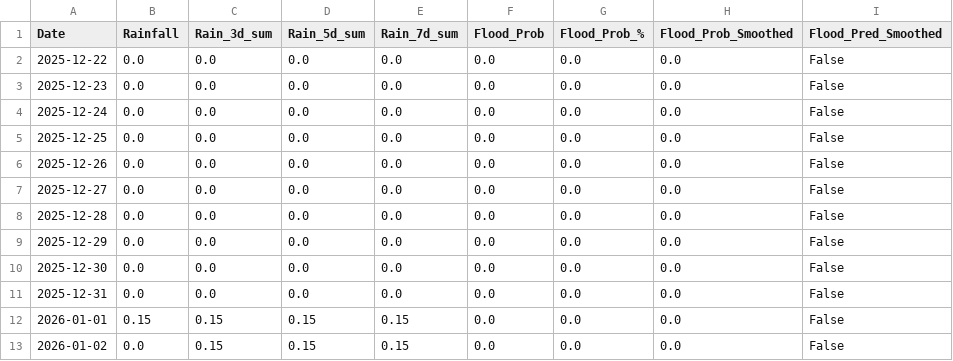
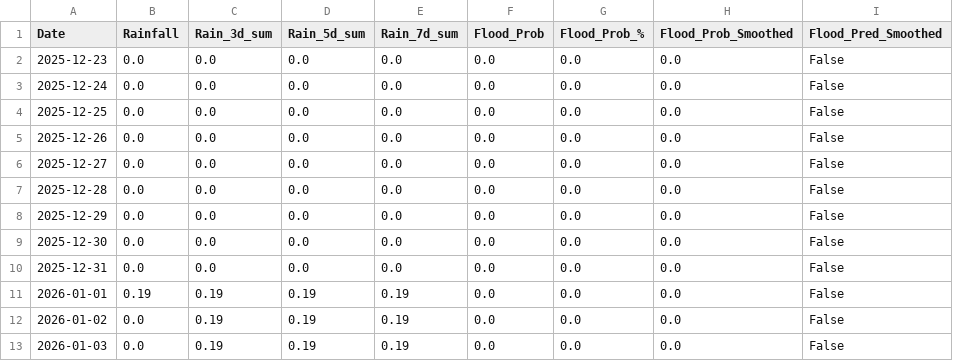
Before and after one commit to keshavkhandelwal13/Matsya-Flood-detector, a CSV file: backend/csv_generator/flood_prediction.csv, drawn as a sheet.

```diff
--- a/backend/csv_generator/flood_prediction.csv
+++ b/backend/csv_generator/flood_prediction.csv
@@ -1,3 +1,2 @@
 Date,Rainfall,Rain_3d_sum,Rain_5d_sum,Rain_7d_sum,Flood_Prob,Flood_Prob_%,Flood_Prob_Smoothed,Flood_Pred_Smoothed
-2025-12-22,0.0,0.0,0.0,0.0,0.0,0.0,0.0,False
 2025-12-23,0.0,0.0,0.0,0.0,0.0,0.0,0.0,False
@@ -11,3 +10,4 @@ Date,Rainfall,Rain_3d_sum,Rain_5d_sum,Rain_7d_sum,Flood_Prob,Flood_Prob_%,Flood_
 2025-12-31,0.0,0.0,0.0,0.0,0.0,0.0,0.0,False
-2026-01-01,0.15,0.15,0.15,0.15,0.0,0.0,0.0,False
-2026-01-02,0.0,0.15,0.15,0.15,0.0,0.0,0.0,False
+2026-01-01,0.19,0.19,0.19,0.19,0.0,0.0,0.0,False
+2026-01-02,0.0,0.19,0.19,0.19,0.0,0.0,0.0,False
+2026-01-03,0.0,0.19,0.19,0.19,0.0,0.0,0.0,False
```
Also changed, not shown: backend/flood_detector/flood_forecast.csv, 3 other files.
